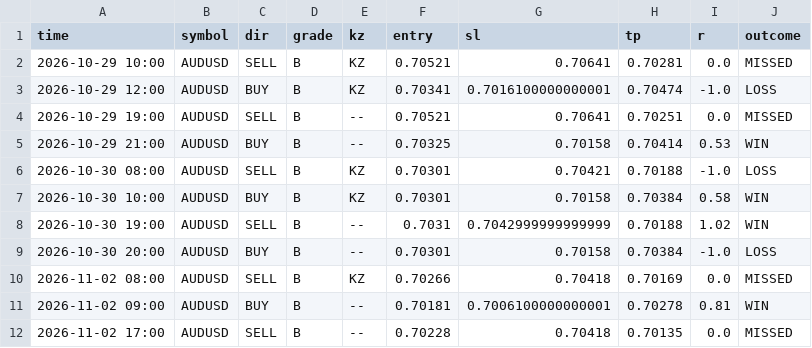
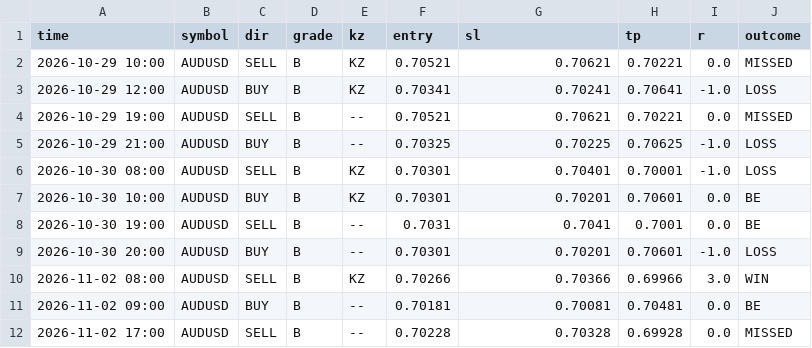
Before and after one commit to James-jnr/snr-work, a CSV file: backend/data/backtest_be_AUDUSD.csv, drawn as a sheet; only a part is shown; the diff covers the shown part only.

Commit message:
Enforce 25/100 Gold & 10/30 FX SL/TP rules with +1R BE backtesting

```diff
--- a/backend/data/backtest_be_AUDUSD.csv
+++ b/backend/data/backtest_be_AUDUSD.csv
@@ -1,12 +1,12 @@
 time,symbol,dir,grade,kz,entry,sl,tp,r,outcome
-2026-10-29 10:00,AUDUSD,SELL,B,KZ,0.70521,0.70641,0.70281,0.0,MISSED
-2026-10-29 12:00,AUDUSD,BUY,B,KZ,0.70341,0.7016100000000001,0.70474,-1.0,LOSS
-2026-10-29 19:00,AUDUSD,SELL,B,--,0.70521,0.70641,0.70251,0.0,MISSED
-2026-10-29 21:00,AUDUSD,BUY,B,--,0.70325,0.70158,0.70414,0.53,WIN
-2026-10-30 08:00,AUDUSD,SELL,B,KZ,0.70301,0.70421,0.70188,-1.0,LOSS
-2026-10-30 10:00,AUDUSD,BUY,B,KZ,0.70301,0.70158,0.70384,0.58,WIN
-2026-10-30 19:00,AUDUSD,SELL,B,--,0.7031,0.7042999999999999,0.70188,1.02,WIN
-2026-10-30 20:00,AUDUSD,BUY,B,--,0.70301,0.70158,0.70384,-1.0,LOSS
-2026-11-02 08:00,AUDUSD,SELL,B,KZ,0.70266,0.70418,0.70169,0.0,MISSED
-2026-11-02 09:00,AUDUSD,BUY,B,--,0.70181,0.7006100000000001,0.70278,0.81,WIN
-2026-11-02 17:00,AUDUSD,SELL,B,--,0.70228,0.70418,0.70135,0.0,MISSED
+2026-10-29 10:00,AUDUSD,SELL,B,KZ,0.70521,0.70621,0.70221,0.0,MISSED
+2026-10-29 12:00,AUDUSD,BUY,B,KZ,0.70341,0.70241,0.70641,-1.0,LOSS
+2026-10-29 19:00,AUDUSD,SELL,B,--,0.70521,0.70621,0.70221,0.0,MISSED
+2026-10-29 21:00,AUDUSD,BUY,B,--,0.70325,0.70225,0.70625,-1.0,LOSS
+2026-10-30 08:00,AUDUSD,SELL,B,KZ,0.70301,0.70401,0.70001,-1.0,LOSS
+2026-10-30 10:00,AUDUSD,BUY,B,KZ,0.70301,0.70201,0.70601,0.0,BE
+2026-10-30 19:00,AUDUSD,SELL,B,--,0.7031,0.7041,0.7001,0.0,BE
+2026-10-30 20:00,AUDUSD,BUY,B,--,0.70301,0.70201,0.70601,-1.0,LOSS
+2026-11-02 08:00,AUDUSD,SELL,B,KZ,0.70266,0.70366,0.69966,3.0,WIN
+2026-11-02 09:00,AUDUSD,BUY,B,--,0.70181,0.70081,0.70481,0.0,BE
+2026-11-02 17:00,AUDUSD,SELL,B,--,0.70228,0.70328,0.69928,0.0,MISSED
```
Also changed, not shown: 44 edited cells elsewhere in this file, backend/data/backtest_be_XAUUSD.csv, 4 other files.
